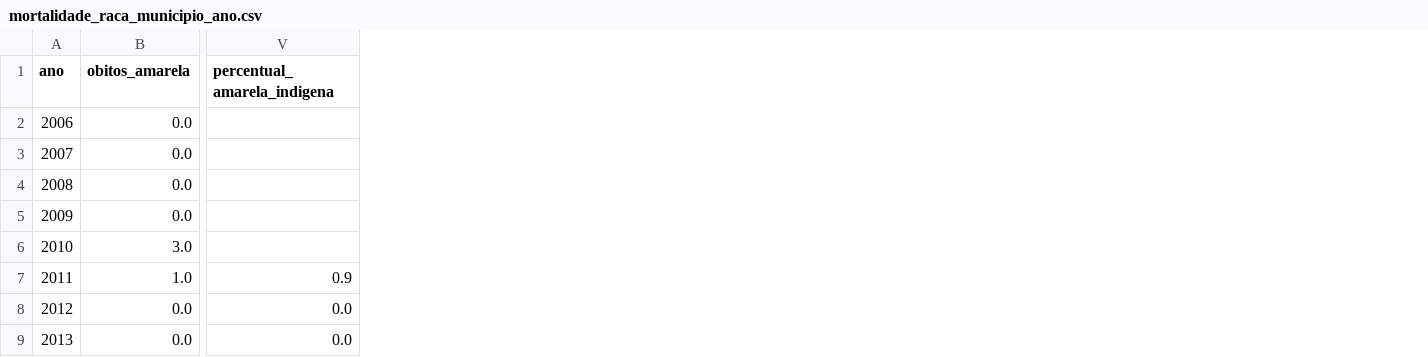
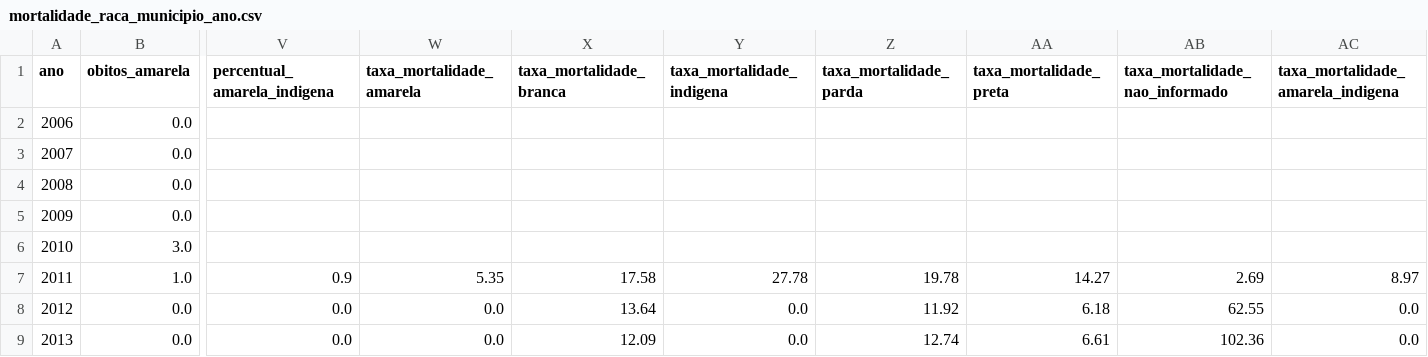
Before and after one commit to ipp-dados/analise_primeira_infancia, a CSV file: dados_locais/tratados/mortalidade_raca_municipio_ano.csv, drawn as a sheet; only a part is shown, gaps mark what is left out; the diff names each change by its address in the sheet, - before the commit and + after, or states it on an @@ line.

```diff
--- a/dados_locais/tratados/mortalidade_raca_municipio_ano.csv
+++ b/dados_locais/tratados/mortalidade_raca_municipio_ano.csv
+column W (taxa_mortalidade_amarela), rows 7-9: 5.35 | 0.0 | 0.0
+column X (taxa_mortalidade_branca), rows 7-9: 17.58 | 13.64 | 12.09
+column Y (taxa_mortalidade_indigena), rows 7-9: 27.78 | 0.0 | 0.0
+column Z (taxa_mortalidade_parda), rows 7-9: 19.78 | 11.92 | 12.74
+column AA (taxa_mortalidade_preta), rows 7-9: 14.27 | 6.18 | 6.61
+column AB (taxa_mortalidade_nao_informado), rows 7-9: 2.69 | 62.55 | 102.36
+column AC, rows 1-9: taxa_mortalidade_amarela_indigena |  |  |  |  |  | 8.97 | 0.0 | 0.0
```
Also changed, not shown: tabelas_finais/mortalidade_raca_municipio_ano.csv, tabelas_finais/tabela_mapa_obitos_raca_total_2025.csv, 19 other files.
